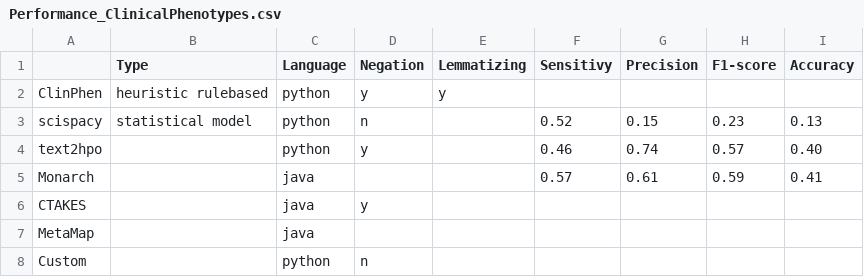
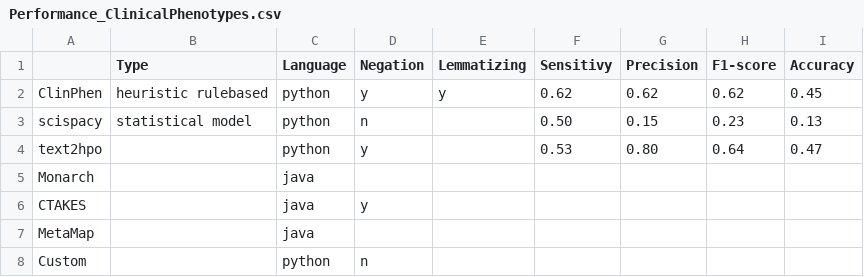
Before and after one commit to levrex/DeepPhenotypingHPO, a CSV file: results/Performance_ClinicalPhenotypes.csv, drawn as a sheet.

```diff
--- a/results/Performance_ClinicalPhenotypes.csv
+++ b/results/Performance_ClinicalPhenotypes.csv
@@ -1,6 +1,6 @@
 ;Type;Language;Negation;Lemmatizing;Sensitivy;Precision;F1-score;Accuracy
-ClinPhen;heuristic rulebased;python;y;y;;;;
-scispacy;statistical model;python;n;;0.52;0.15;0.23;0.13
-text2hpo;;python;y;;0.46;0.74;0.57;0.40
-Monarch;;java;;;0.57;0.61;0.59;0.41
+ClinPhen;heuristic rulebased;python;y;y;0.62;0.62;0.62;0.45
+scispacy;statistical model;python;n;;0.50;0.15;0.23;0.13
+text2hpo;;python;y;;0.53;0.80;0.64;0.47
+Monarch;;java;;;;;;
 CTAKES;;java;y;;;;;
```
Also changed, not shown: 36 other files.
